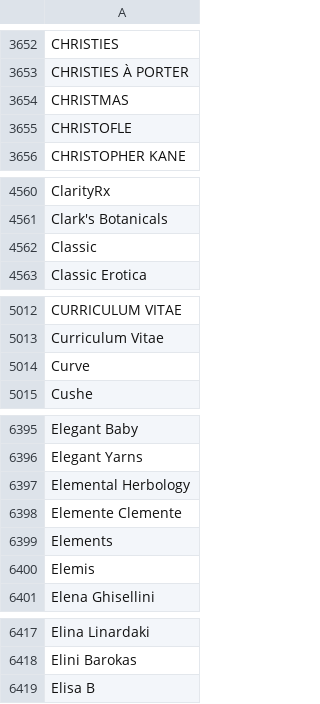
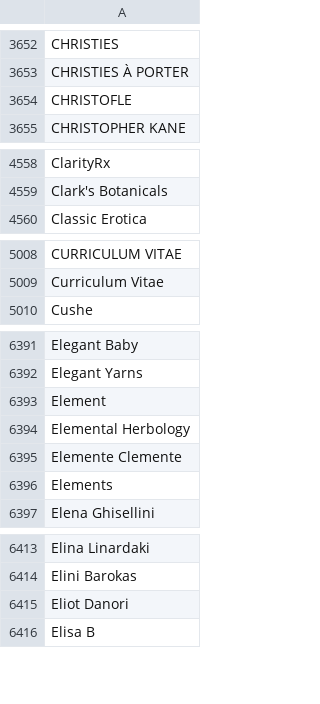
Before and after one commit to rflynn/productsum, a CSV file: search/data/tag.brand.csv, drawn as a sheet; only a part is shown, gaps mark what is left out; the diff covers the shown part only.

```diff
--- a/search/data/tag.brand.csv
+++ b/search/data/tag.brand.csv
@@ -3653,3 +3653,2 @@ CHRISTIES
 CHRISTIES À PORTER
-CHRISTMAS
 CHRISTOFLE
@@ -4561,3 +4559,2 @@ ClarityRx
 Clark's Botanicals
-Classic
 Classic Erotica
@@ -5013,3 +5009,2 @@ CURRICULUM VITAE
 Curriculum Vitae
-Curve
 Cushe
@@ -6396,2 +6392,3 @@ Elegant Baby
 Elegant Yarns
+Element
 Elemental Herbology
@@ -6399,3 +6396,2 @@ Elemente Clemente
 Elements
-Elemis
 Elena Ghisellini
@@ -6418,2 +6414,3 @@ Elina Linardaki
 Elini Barokas
+Eliot Danori
 Elisa B
```
Also changed, not shown: 10 added rows, 4 removed rows and 60 moved rows elsewhere in this file, search/data/tag.ngram2.csv.
